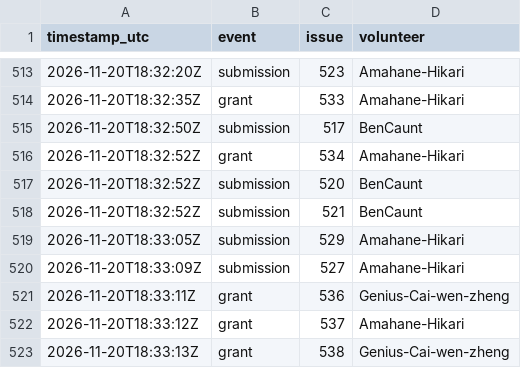
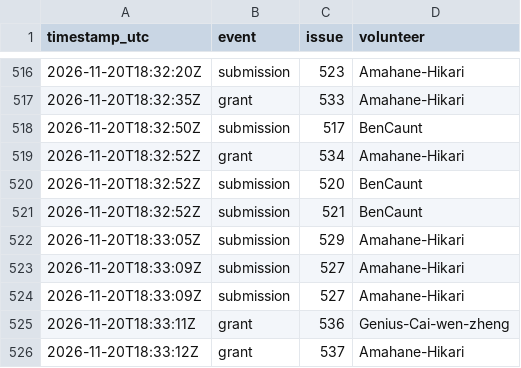
Before and after one commit to 1337isnot1337/alpoge-rh-replay, a TSV file: tracker/activity.tsv, drawn as a sheet; only a part is shown, gaps mark what is left out; the shorter side is filled out with more unchanged rows; the diff covers the shown part only.

```diff
--- a/tracker/activity.tsv
+++ b/tracker/activity.tsv
@@ -519,2 +522,3 @@ timestamp_utc	event	issue	volunteer
 2026-11-20T18:33:05Z	submission	529	Amahane-Hikari
+2026-11-20T18:33:09Z	submission	527	Amahane-Hikari
 2026-11-20T18:33:09Z	submission	527	Amahane-Hikari
```
Also changed, not shown: 17 added rows elsewhere in this file, 2 other files.
